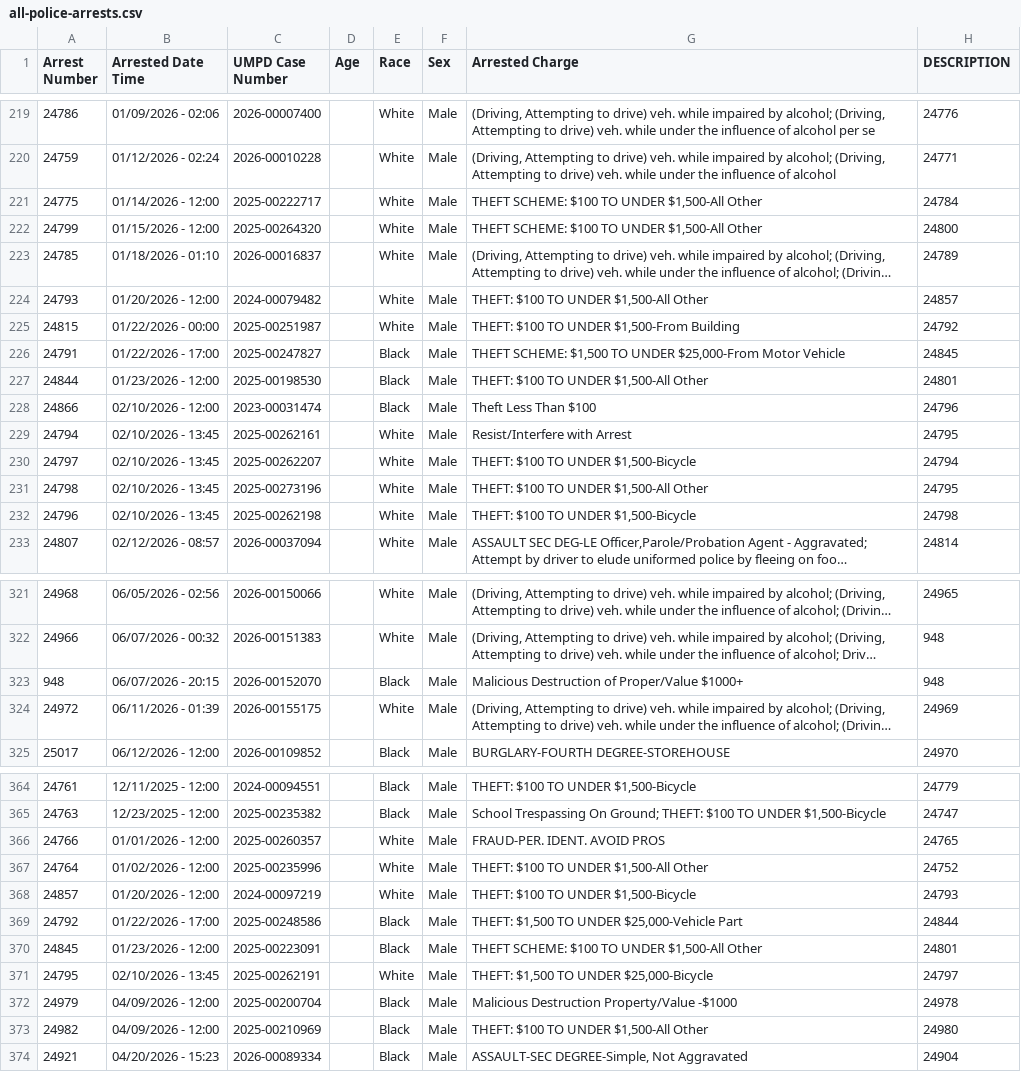
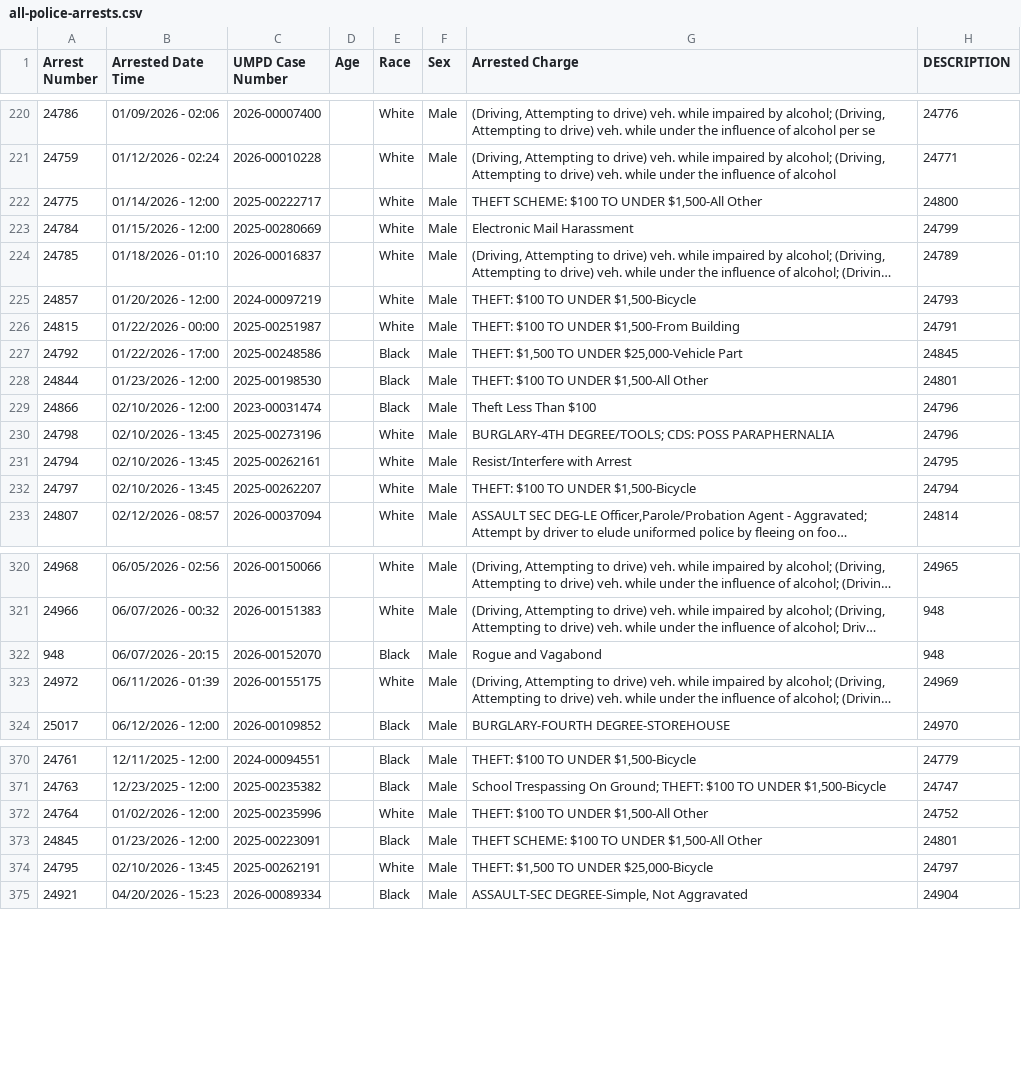
Before and after one commit to dwillis/umpd-logs, a CSV file: data/all-police-arrests.csv, drawn as a sheet; only a part is shown, gaps mark what is left out; long unchanged cells end in …; removed rows and columns are numbered as before the commit, all else as after; the diff covers the shown part only; the diff names each change by its address in the sheet, - before the commit and + after, or states it on an @@ line.

```diff
--- a/data/all-police-arrests.csv
+++ b/data/all-police-arrests.csv
-H222 (DESCRIPTION): 24784
+H222 (DESCRIPTION): 24800
@@ row 222 moved to row 355: 24799 @@
@@ row 388 moved to row 223: 24784 @@
@@ row 224 moved to row 356: 24793 @@
@@ row 368 moved to row 225: 24857 @@
-H226 (DESCRIPTION): 24792
+H226 (DESCRIPTION): 24791
-A227 (Arrest Number): 24791
+A227 (Arrest Number): 24792
-C227 (UMPD Case Number): 2025-00247827
+C227 (UMPD Case Number): 2025-00248586
-G227 (Arrested Charge): THEFT SCHEME: $1,500 TO UNDER $25,000-From Motor Vehicle
+G227 (Arrested Charge): THEFT: $1,500 TO UNDER $25,000-Vehicle Part
+row 230: 24798 | 02/10/2026 - 13:45 | 2025-00273196 |  | White | Male | BURGLARY-4TH DEGREE/TOOLS; CDS: POSS PARAPHERNALIA | 24796
-row 231: 24798 | 02/10/2026 - 13:45 | 2025-00273196 |  | White | Male | THEFT: $100 TO UNDER $1,500-All Other | 24795
@@ row 232 moved to row 358: 24796 @@
-G322 (Arrested Charge): Malicious Destruction of Proper/Value $1000+
+G322 (Arrested Charge): Rogue and Vagabond
@@ row 366 moved to row 213: 24766 @@
-row 369: 24792 | 01/22/2026 - 17:00 | 2025-00248586 |  | Black | Male | THEFT: $1,500 TO UNDER $25,000-Vehicle Part | 24844
-row 372: 24979 | 04/09/2026 - 12:00 | 2025-00200704 |  | Black | Male | Malicious Destruction Property/Value -$1000 | 24978
-row 373: 24982 | 04/09/2026 - 12:00 | 2025-00210969 |  | Black | Male | THEFT: $100 TO UNDER $1,500-All Other | 24980
```
Also changed, not shown: 3 added rows, 5 moved rows and 6 edited cells elsewhere in this file, 3 other files.
